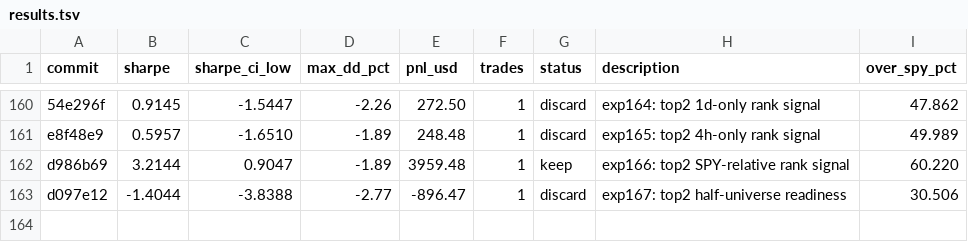
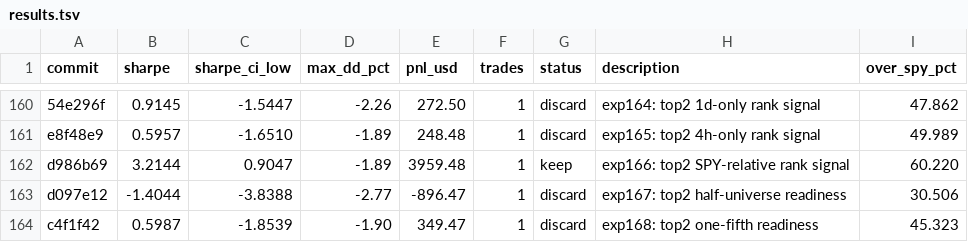
Before and after one commit to vzeman/trading-autoresearch, a TSV file: results.tsv, drawn as a sheet; only a part is shown, gaps mark what is left out.

Commit message:
docs: refresh iteration page + charts + results

```diff
--- a/results.tsv
+++ b/results.tsv
@@ -163 +163,2 @@ d986b69	3.2144	0.9047	-1.89	3959.48	1	keep	exp166: top2 SPY-relative rank signal
 d097e12	-1.4044	-3.8388	-2.77	-896.47	1	discard	exp167: top2 half-universe readiness	30.506
+c4f1f42	0.5987	-1.8539	-1.90	349.47	1	discard	exp168: top2 one-fifth readiness	45.323
```
Also changed, not shown: 10 other files.
